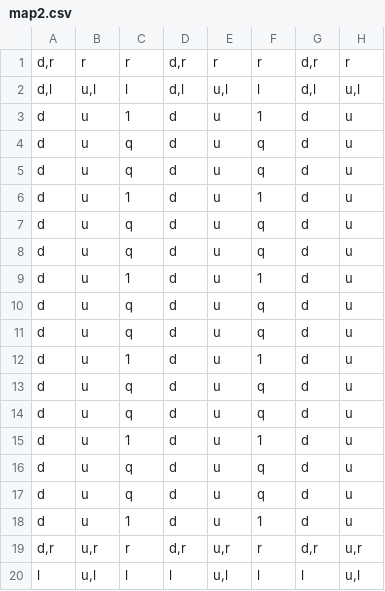
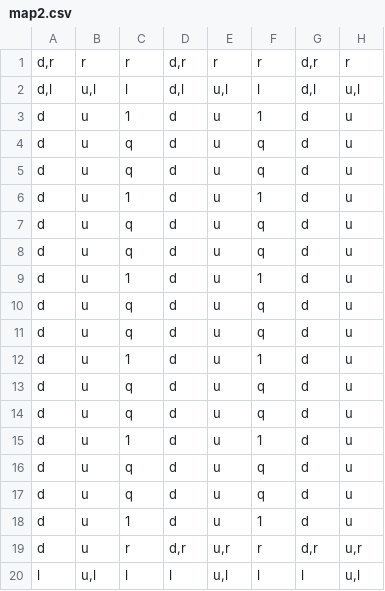
Before and after one commit to vlata135/PathPlanning, a CSV file: map2.csv, drawn as a sheet; only a part is shown; the diff names each change by its address in the sheet, - before the commit and + after, or states it on an @@ line.

```diff
--- a/map2.csv
+++ b/map2.csv
-A19: d,r
+A19: d
-B19: u,r
+B19: u
```
Also changed, not shown: map2_unmark.csv, map_test.csv, 2 other files.
